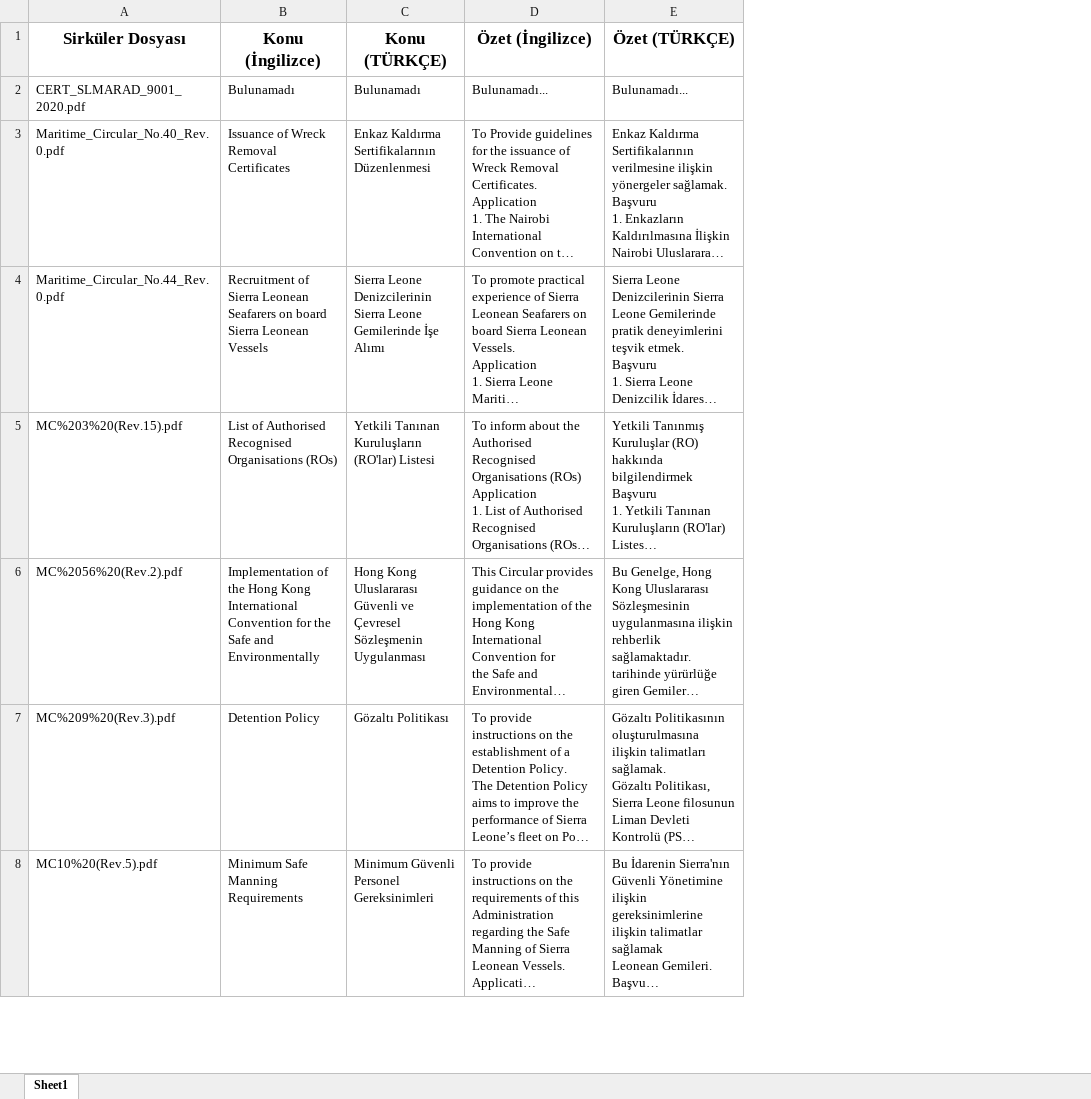
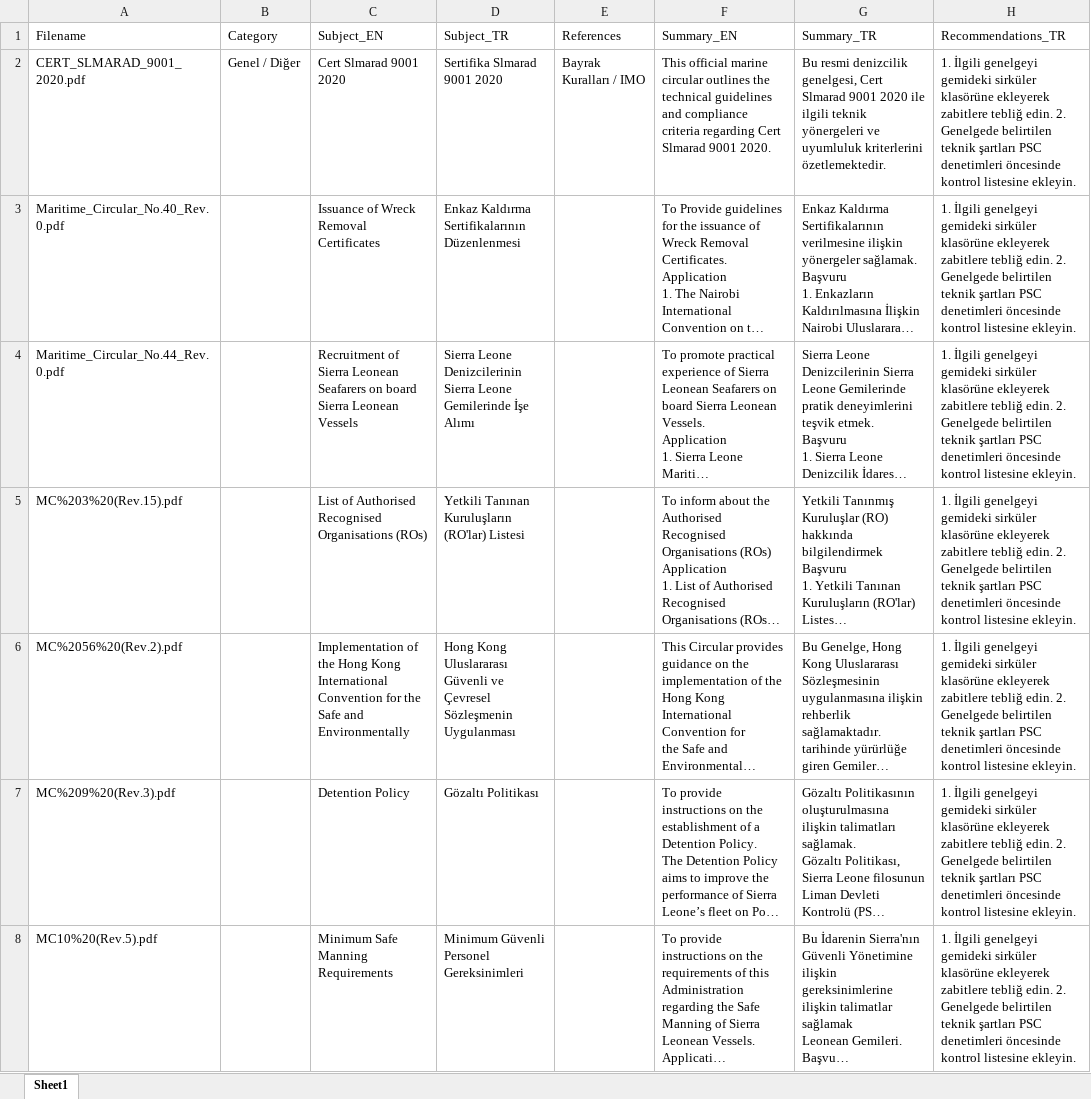
Before and after one commit to burakylmaz2579-cpu/SIRKULERLER, an Excel workbook: SIERRA_LEONE_SIRKULER/Sirkuler_PDFleri/SLMARAD_Sirkuler_Analizi_Turkce.xlsx, sheet Sheet1, drawn as a sheet; only a part is shown; long unchanged cells end in …; values as stored, in another font and other column widths than the file's, no borders; removed rows and columns are numbered as before the commit, all else as after; the diff names each change by its address in the sheet, - before the commit and + after, or states it on an @@ line.

```diff
--- a/SIERRA_LEONE_SIRKULER/Sirkuler_PDFleri/SLMARAD_Sirkuler_Analizi_Turkce.xlsx (sheet Sheet1)
+++ b/SIERRA_LEONE_SIRKULER/Sirkuler_PDFleri/SLMARAD_Sirkuler_Analizi_Turkce.xlsx (sheet Sheet1)
+column B, row 2: Genel / Diğer
+column E, row 2: Bayrak Kuralları / IMO
+column H, rows 2-8: all 1. İlgili genelgeyi gemideki sirküler klasörüne ekleyerek zabitlere tebliğ edin. 2. Genelgede belirtilen teknik şartları PSC denetimleri öncesinde kontrol listesine ekleyin.
-row 1: Sirküler Dosyası | Konu (İngilizce) | Konu (TÜRKÇE) | Özet (İngilizce) | Özet (TÜRKÇE)
+row 1: Filename | Category | Subject_EN | Subject_TR | References | Summary_EN | Summary_TR | Recommendations_TR
-C2: Bulunamadı
+C2: Cert Slmarad 9001 2020
-D2: Bulunamadı
+D2: Sertifika Slmarad 9001 2020
-F2: Bulunamadı...
+F2: This official marine circular outlines the technical guidelines and compliance criteria regarding Cert Slmarad 9001 2020.
-G2: Bulunamadı...
+G2: Bu resmi denizcilik genelgesi, Cert Slmarad 9001 2020 ile ilgili teknik yönergeleri ve uyumluluk kriterlerini özetlemektedir.
```
Also changed, not shown: LIBERIA SİRKÜLER/Indirilen_Sirkulerler/Liberia_Sirkuler_Analizi_Turkce.xlsx, Liberia_Sirkuler_Analizi_Turkce.xlsx, 9 other files.
